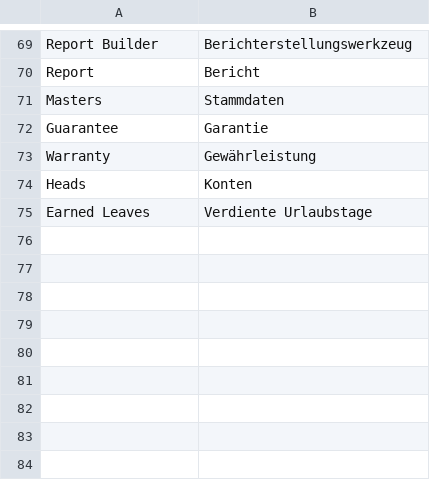
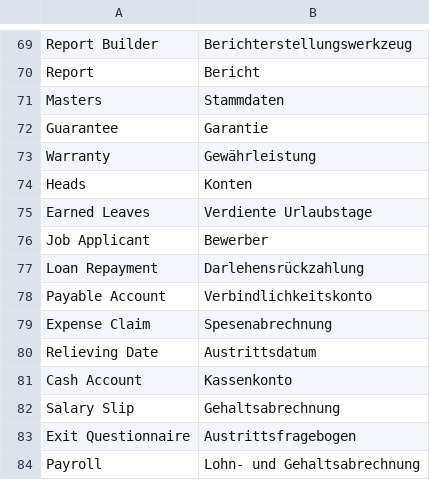
Before and after one commit to alyf-de/frappe_erpnext_glossary, a CSV file: en-de.csv, drawn as a sheet; only a part is shown, gaps mark what is left out; the diff names each change by its address in the sheet, - before the commit and + after, or states it on an @@ line.

Commit message:
feat: some HR strings

```diff
--- a/en-de.csv
+++ b/en-de.csv
+row 76: Job Applicant | Bewerber
+row 77: Loan Repayment | Darlehensrückzahlung
+row 78: Payable Account | Verbindlichkeitskonto
+row 79: Expense Claim | Spesenabrechnung
+row 80: Relieving Date | Austrittsdatum
+row 81: Cash Account | Kassenkonto
+row 82: Salary Slip | Gehaltsabrechnung
+row 83: Exit Questionnaire | Austrittsfragebogen
+row 84: Payroll | Lohn- und Gehaltsabrechnung
```
